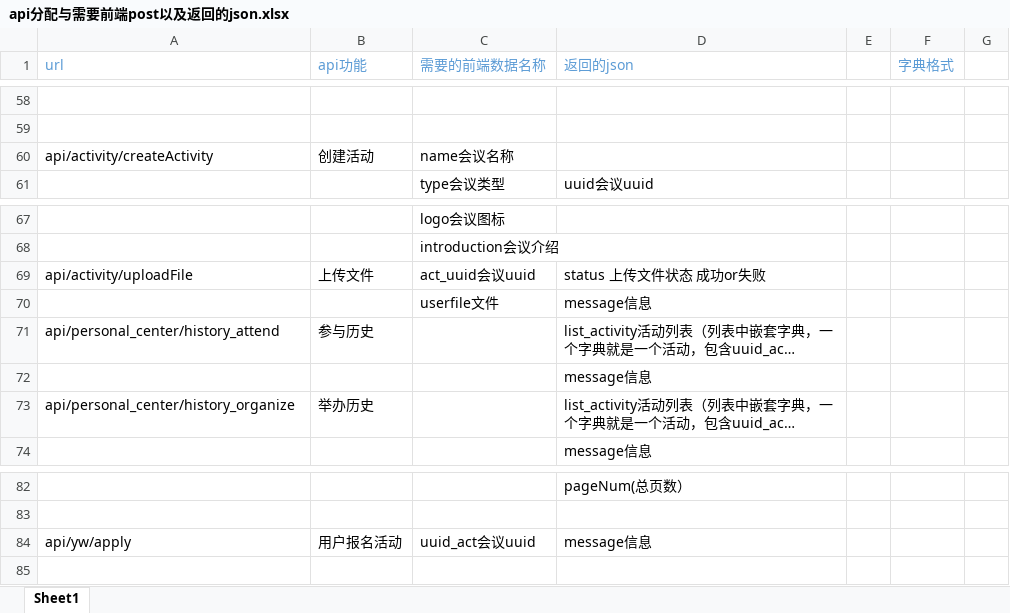
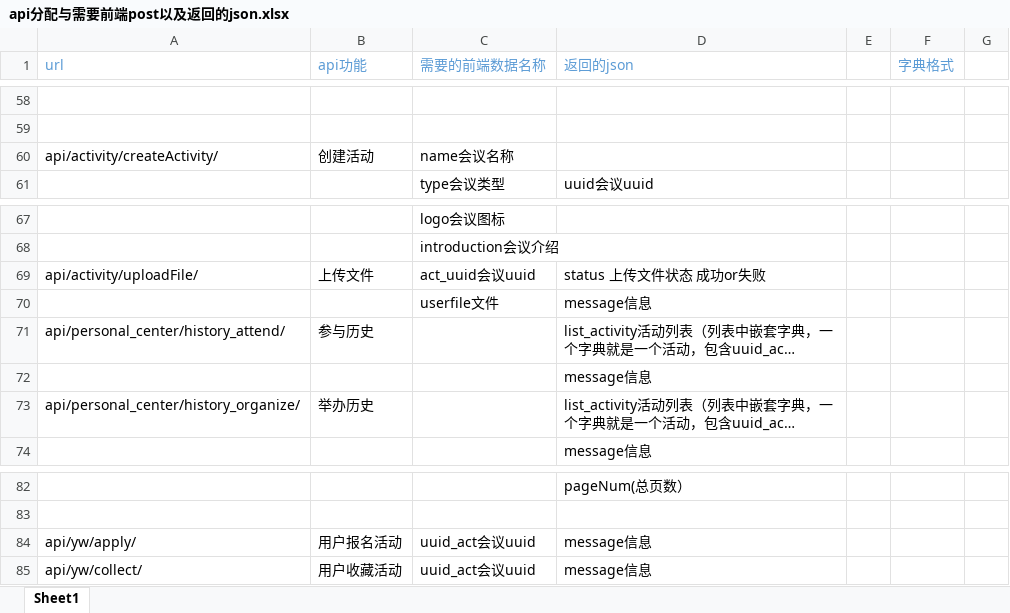
Before and after one commit to programer-never-give-up/TeamDocument, an Excel workbook: api分配与需要前端post以及返回的json.xlsx, sheet Sheet1, drawn as a sheet; only a part is shown, gaps mark what is left out; long unchanged cells end in …; values as stored, in another font and other column widths than the file's, no borders; the diff names each change by its address in the sheet, - before the commit and + after, or states it on an @@ line.

Commit message:
新增用户收藏api

```diff
--- a/api分配与需要前端post以及返回的json.xlsx (sheet Sheet1)
+++ b/api分配与需要前端post以及返回的json.xlsx (sheet Sheet1)
-A60 (url): api/activity/createActivity
+A60 (url): api/activity/createActivity/
-A69 (url): api/activity/uploadFile
+A69 (url): api/activity/uploadFile/
-A71 (url): api/personal_center/history_attend
+A71 (url): api/personal_center/history_attend/
-A73 (url): api/personal_center/history_organize
+A73 (url): api/personal_center/history_organize/
-A84 (url): api/yw/apply
+A84 (url): api/yw/apply/
+row 85: api/yw/collect/ | 用户收藏活动 | uuid_act会议uuid | message信息
```
